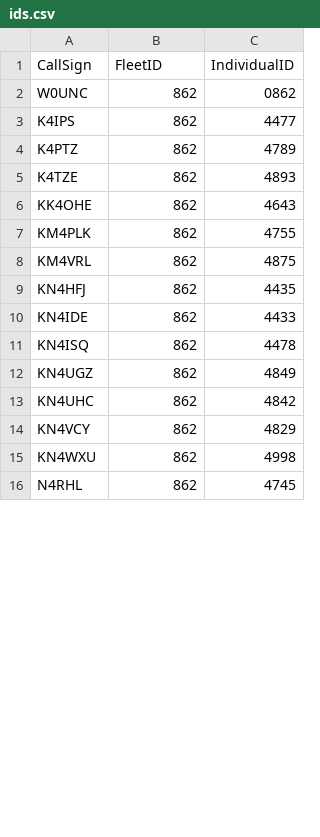
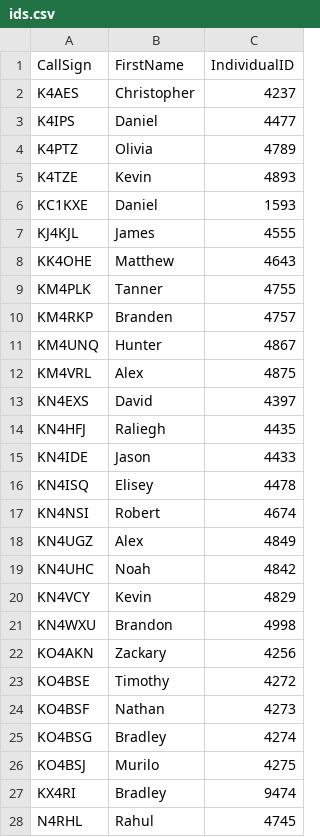
Before and after one commit to w0unc/w0unc.github.io, a CSV file: _data/ids.csv, drawn as a sheet; only a part is shown; the diff covers the shown part only.

Commit message:
Events, Tables, and Projects

```diff
--- a/_data/ids.csv
+++ b/_data/ids.csv
@@ -1,16 +1,28 @@
-CallSign,FleetID,IndividualID
-W0UNC,862,0862
-K4IPS,862,4477
-K4PTZ,862,4789
-K4TZE,862,4893
-KK4OHE,862,4643
-KM4PLK,862,4755
-KM4VRL,862,4875
-KN4HFJ,862,4435
-KN4IDE,862,4433
-KN4ISQ,862,4478
-KN4UGZ,862,4849
-KN4UHC,862,4842
-KN4VCY,862,4829
-KN4WXU,862,4998
-N4RHL,862,4745
+CallSign,FirstName,IndividualID
+K4AES,Christopher,4237
+K4IPS,Daniel,4477
+K4PTZ,Olivia,4789
+K4TZE,Kevin,4893
+KC1KXE,Daniel,1593
+KJ4KJL,James,4555
+KK4OHE,Matthew,4643
+KM4PLK,Tanner,4755
+KM4RKP,Branden,4757
+KM4UNQ,Hunter,4867
+KM4VRL,Alex,4875
+KN4EXS,David,4397
+KN4HFJ,Raliegh,4435
+KN4IDE,Jason,4433
+KN4ISQ,Elisey,4478
+KN4NSI,Robert,4674
+KN4UGZ,Alex,4849
+KN4UHC,Noah,4842
+KN4VCY,Kevin,4829
+KN4WXU,Brandon,4998
+KO4AKN,Zackary,4256
+KO4BSE,Timothy,4272
+KO4BSF,Nathan,4273
+KO4BSG,Bradley,4274
+KO4BSJ,Murilo,4275
+KX4RI,Bradley,9474
+N4RHL,Rahul,4745
```
Also changed, not shown: 1 added row, 1 removed row and 4 edited cells elsewhere in this file, 19 other files.
